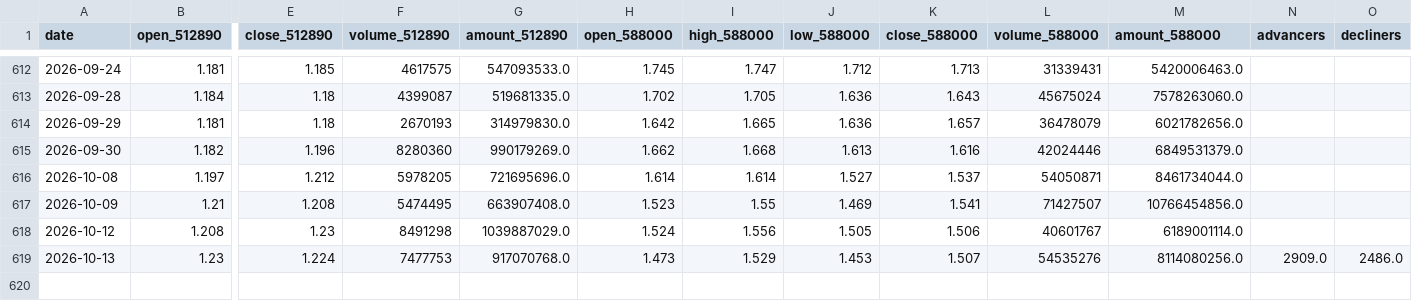
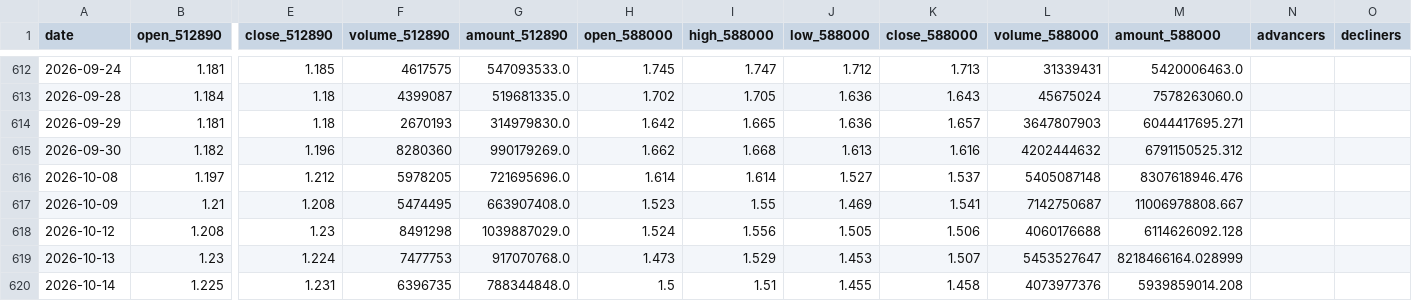
Before and after one commit to AmineSeRaFimmm/512890-dividend-rotation-pwa, a CSV file: data/live_prices.csv, drawn as a sheet; only a part is shown, gaps mark what is left out; rows hold the shown columns only; the diff names each change by its address in the sheet, - before the commit and + after, or states it on an @@ line.

```diff
--- a/data/live_prices.csv
+++ b/data/live_prices.csv
-L614 (volume_588000): 36478079
+L614 (volume_588000): 3647807903
-M614 (amount_588000): 6021782656.0
+M614 (amount_588000): 6044417695.271
-L615 (volume_588000): 42024446
+L615 (volume_588000): 4202444632
-M615 (amount_588000): 6849531379.0
+M615 (amount_588000): 6791150525.312
-L616 (volume_588000): 54050871
+L616 (volume_588000): 5405087148
-M616 (amount_588000): 8461734044.0
+M616 (amount_588000): 8307618946.476
-L617 (volume_588000): 71427507
+L617 (volume_588000): 7142750687
-M617 (amount_588000): 10766454856.0
+M617 (amount_588000): 11006978808.667
-L618 (volume_588000): 40601767
+L618 (volume_588000): 4060176688
-M618 (amount_588000): 6189001114.0
+M618 (amount_588000): 6114626092.128
-L619 (volume_588000): 54535276
+L619 (volume_588000): 5453527647
-M619 (amount_588000): 8114080256.0
+M619 (amount_588000): 8218466164.028999
-N619 (advancers): 2909.0
+N619 (advancers): (empty)
-O619 (decliners): 2486.0
+O619 (decliners): (empty)
+row 620: 2026-10-14 | 1.225 | 1.231 | 6396735 | 788344848.0 | 1.5 | 1.51 | 1.455 | 1.458 | 4073977376 | 5939859014.208
```
Also changed, not shown: data/signal_history.csv, 3 other files.
